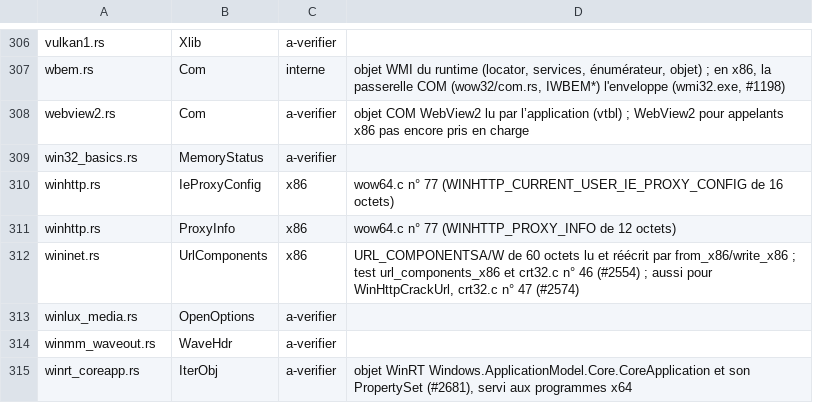
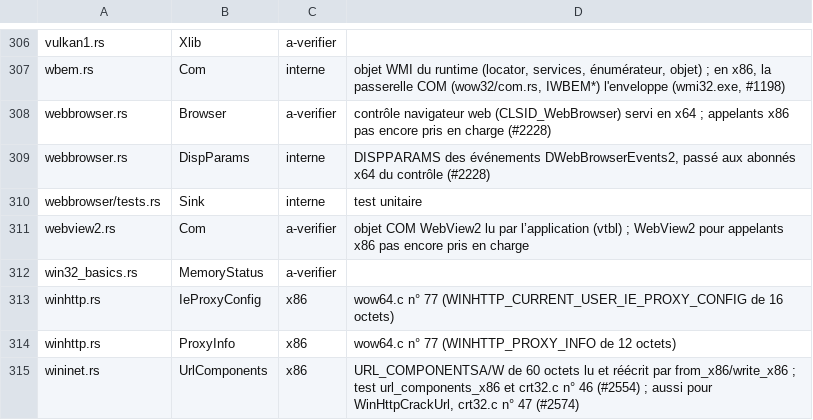
Before and after one commit to Univers4craft/winlux, a TSV file: docs/compat/wow32-structures.tsv, drawn as a sheet; only a part is shown, gaps mark what is left out; the shorter side is filled out with more unchanged rows.

```diff
--- a/docs/compat/wow32-structures.tsv
+++ b/docs/compat/wow32-structures.tsv
@@ -307,2 +307,5 @@ vulkan1.rs	Xlib	a-verifier
 wbem.rs	Com	interne	objet WMI du runtime (locator, services, énumérateur, objet) ; en x86, la passerelle COM (wow32/com.rs, IWBEM*) l'enveloppe (wmi32.exe, #1198)
+webbrowser.rs	Browser	a-verifier	contrôle navigateur web (CLSID_WebBrowser) servi en x64 ; appelants x86 pas encore pris en charge (#2228)
+webbrowser.rs	DispParams	interne	DISPPARAMS des événements DWebBrowserEvents2, passé aux abonnés x64 du contrôle (#2228)
+webbrowser/tests.rs	Sink	interne	test unitaire
 webview2.rs	Com	a-verifier	objet COM WebView2 lu par l’application (vtbl) ; WebView2 pour appelants x86 pas encore pris en charge
```
